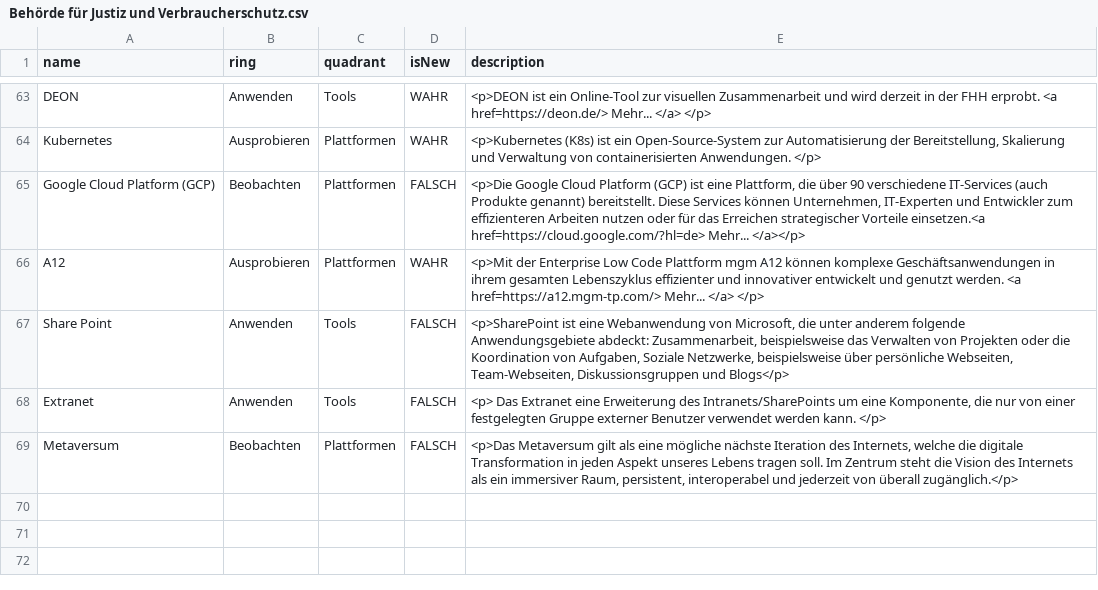
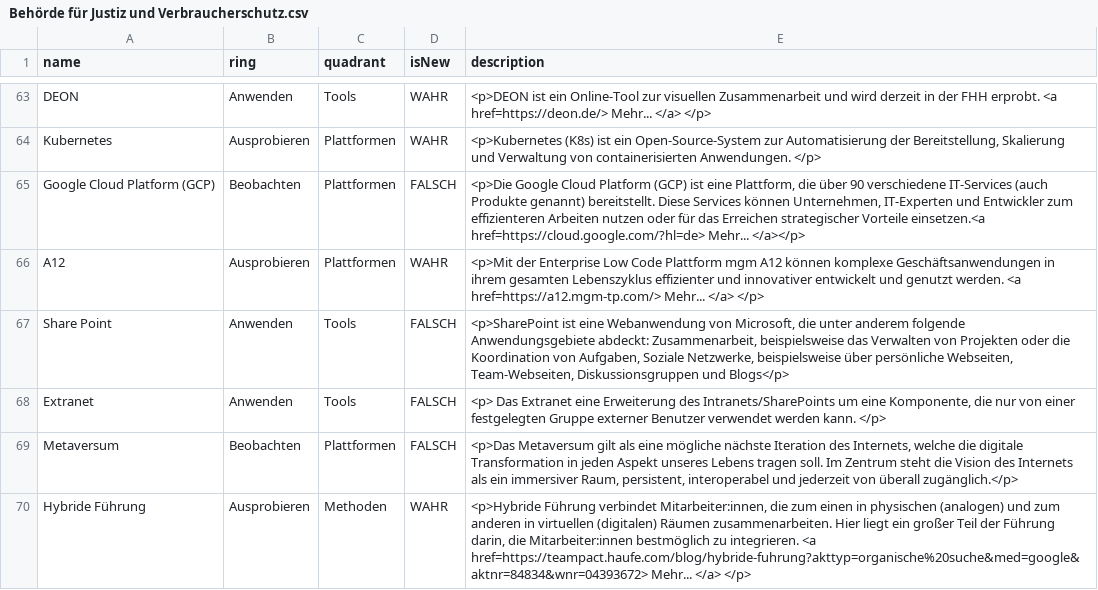
Before and after one commit to nbredow/radar, a CSV file: Behörde für Justiz und Verbraucherschutz.csv, drawn as a sheet; only a part is shown, gaps mark what is left out.

Commit message:
Update Behörde für Justiz und Verbraucherschutz.csv

```diff
--- a/Behörde für Justiz und Verbraucherschutz.csv
+++ b/Behörde für Justiz und Verbraucherschutz.csv
@@ -69 +69,2 @@ Extranet,Anwenden,Tools,FALSCH,"<p> Das Extranet  eine Erweiterung des Intranets
 Metaversum,Beobachten,Plattformen,FALSCH,"<p>Das Metaversum gilt als eine mögliche nächste Iteration des Internets, welche die digitale Transformation in jeden Aspekt unseres Lebens tragen soll. Im Zentrum steht die Vision des Internets als ein immersiver Raum, persistent, interoperabel und jederzeit von überall zugänglich.</p>"
+Hybride Führung,Ausprobieren,Methoden,WAHR,"<p>Hybride Führung verbindet Mitarbeiter:innen, die zum einen in physischen (analogen) und zum anderen in virtuellen (digitalen) Räumen zusammenarbeiten. Hier liegt ein großer Teil der Führung darin, die Mitarbeiter:innen bestmöglich zu integrieren. <a href=https://teampact.haufe.com/blog/hybride-fuhrung?akttyp=organische%20suche&med=google&aktnr=84834&wnr=04393672> Mehr... </a> </p>"
```
